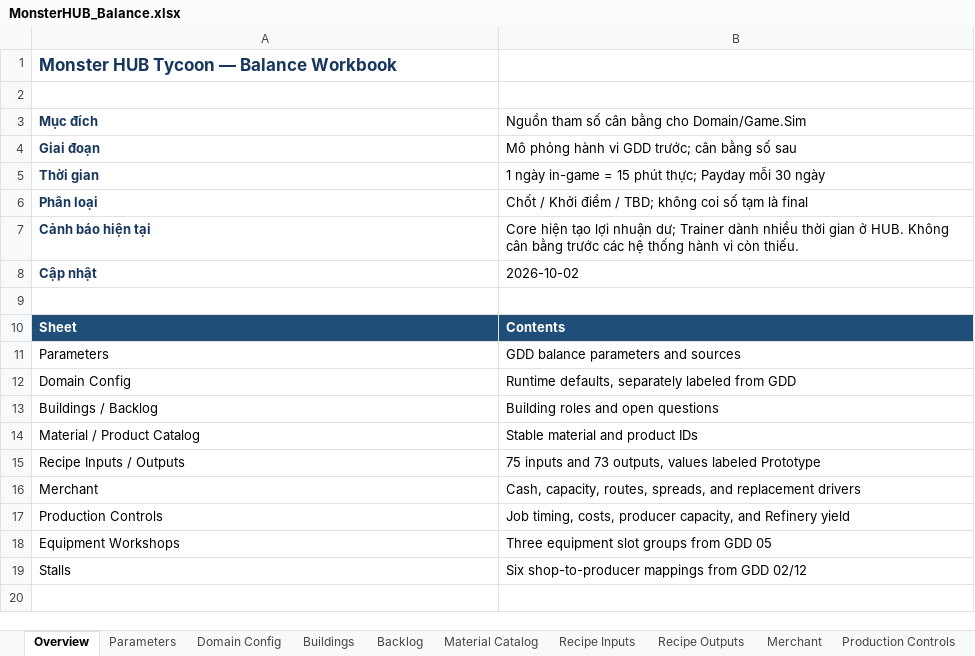
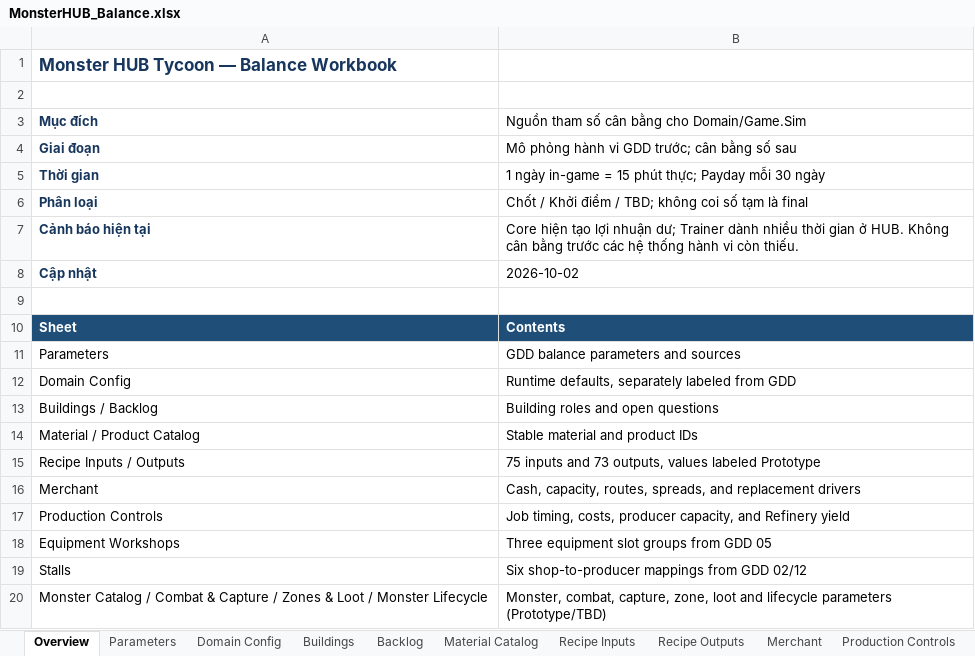
Before and after one commit to slym1v98/monster_hub_tycoon, an Excel workbook: docs/balance/MonsterHUB_Balance.xlsx, sheet Overview, drawn as a sheet; values as stored, in another font and other column widths than the file's, no borders; the diff names each change by its address in the sheet, - before the commit and + after, or states it on an @@ line.

Commit message:
docs(balance): document monster simulation parameters

```diff
--- a/docs/balance/MonsterHUB_Balance.xlsx (sheet Overview)
+++ b/docs/balance/MonsterHUB_Balance.xlsx (sheet Overview)
+row 20: Monster Catalog / Combat & Capture / Zones & Loot / Monster Lifecycle | Monster, combat, capture, zone, loot and lifecycle parameters (Prototype/TBD)
```
Also changed, not shown: other sheet tabs, 6 other files.
